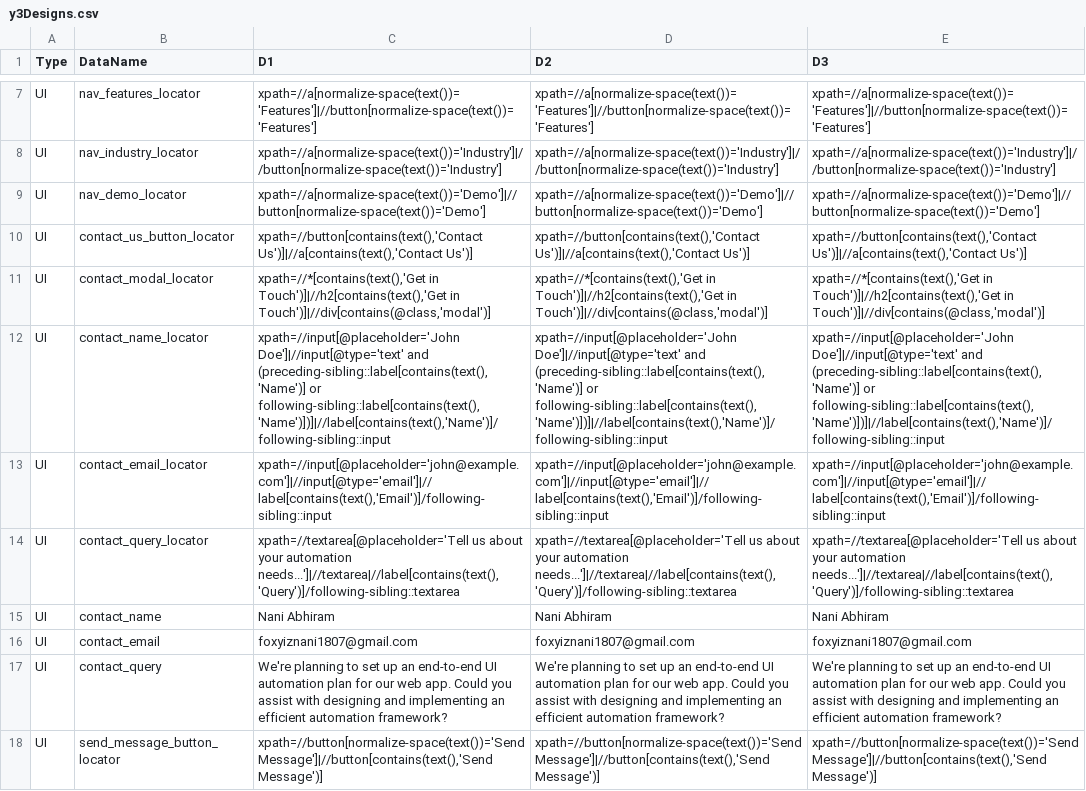
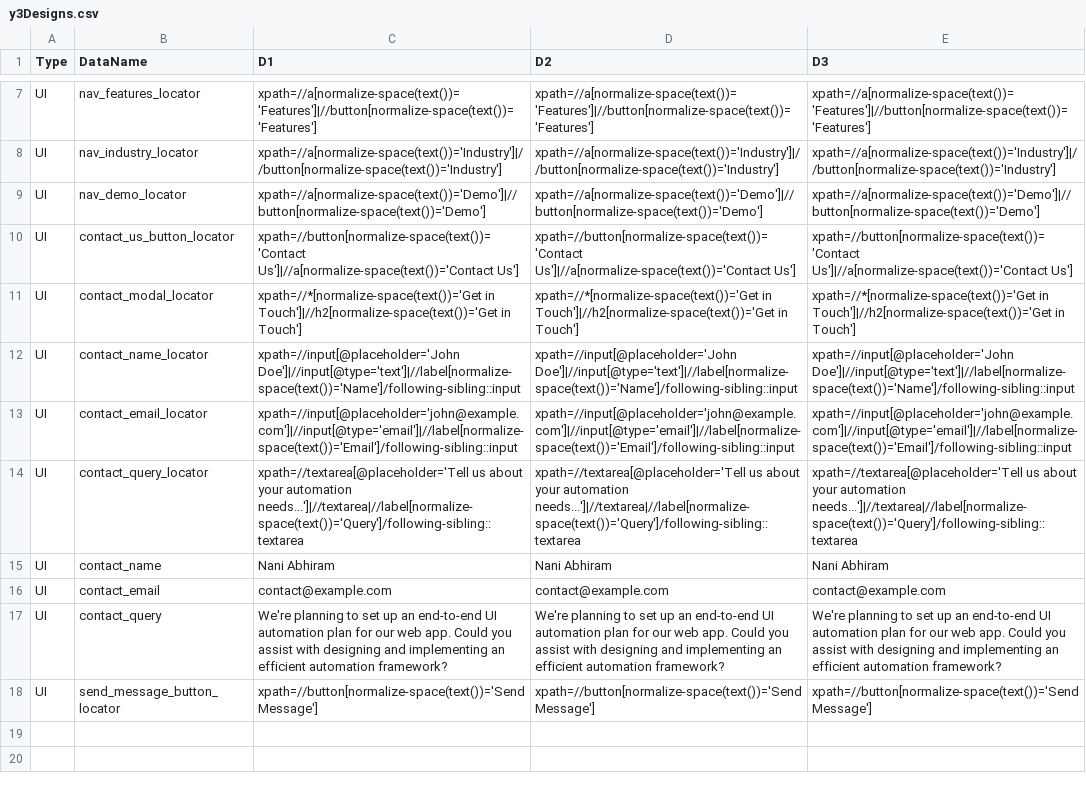
Before and after one commit to foxyiz/Demo, a CSV file: y/FoXYiZ/y3Designs.csv, drawn as a sheet; only a part is shown, gaps mark what is left out; the diff names each change by its address in the sheet, - before the commit and + after, or states it on an @@ line.

```diff
--- a/y/FoXYiZ/y3Designs.csv
+++ b/y/FoXYiZ/y3Designs.csv
-C10 (D1): xpath=//button[contains(text(),'Contact Us')]|//a[contains(text(),'Contact Us')]
+C10 (D1): xpath=//button[normalize-space(text())='Contact Us']|//a[normalize-space(text())='Contact Us']
-D10 (D2): xpath=//button[contains(text(),'Contact Us')]|//a[contains(text(),'Contact Us')]
+D10 (D2): xpath=//button[normalize-space(text())='Contact Us']|//a[normalize-space(text())='Contact Us']
-E10 (D3): xpath=//button[contains(text(),'Contact Us')]|//a[contains(text(),'Contact Us')]
+E10 (D3): xpath=//button[normalize-space(text())='Contact Us']|//a[normalize-space(text())='Contact Us']
-C11 (D1): xpath=//*[contains(text(),'Get in Touch')]|//h2[contains(text(),'Get in Touch')]|//div[contains(@class,'modal')]
+C11 (D1): xpath=//*[normalize-space(text())='Get in Touch']|//h2[normalize-space(text())='Get in Touch']
-D11 (D2): xpath=//*[contains(text(),'Get in Touch')]|//h2[contains(text(),'Get in Touch')]|//div[contains(@class,'modal')]
+D11 (D2): xpath=//*[normalize-space(text())='Get in Touch']|//h2[normalize-space(text())='Get in Touch']
-E11 (D3): xpath=//*[contains(text(),'Get in Touch')]|//h2[contains(text(),'Get in Touch')]|//div[contains(@class,'modal')]
+E11 (D3): xpath=//*[normalize-space(text())='Get in Touch']|//h2[normalize-space(text())='Get in Touch']
-C12 (D1): xpath=//input[@placeholder='John Doe']|//input[@type='text' and (preceding-sibling::label[contains(text(),'Name')] or following-sibling::label[contains(text(),'Name')])]|//label[contains(text(),'Name')]/following-sibling::input
+C12 (D1): xpath=//input[@placeholder='John Doe']|//input[@type='text']|//label[normalize-space(text())='Name']/following-sibling::input
-D12 (D2): xpath=//input[@placeholder='John Doe']|//input[@type='text' and (preceding-sibling::label[contains(text(),'Name')] or following-sibling::label[contains(text(),'Name')])]|//label[contains(text(),'Name')]/following-sibling::input
+D12 (D2): xpath=//input[@placeholder='John Doe']|//input[@type='text']|//label[normalize-space(text())='Name']/following-sibling::input
-E12 (D3): xpath=//input[@placeholder='John Doe']|//input[@type='text' and (preceding-sibling::label[contains(text(),'Name')] or following-sibling::label[contains(text(),'Name')])]|//label[contains(text(),'Name')]/following-sibling::input
+E12 (D3): xpath=//input[@placeholder='John Doe']|//input[@type='text']|//label[normalize-space(text())='Name']/following-sibling::input
-C13 (D1): xpath=//input[@placeholder='john@example.com']|//input[@type='email']|//label[contains(text(),'Email')]/following-sibling::input
+C13 (D1): xpath=//input[@placeholder='john@example.com']|//input[@type='email']|//label[normalize-space(text())='Email']/following-sibling::input
-D13 (D2): xpath=//input[@placeholder='john@example.com']|//input[@type='email']|//label[contains(text(),'Email')]/following-sibling::input
+D13 (D2): xpath=//input[@placeholder='john@example.com']|//input[@type='email']|//label[normalize-space(text())='Email']/following-sibling::input
-E13 (D3): xpath=//input[@placeholder='john@example.com']|//input[@type='email']|//label[contains(text(),'Email')]/following-sibling::input
+E13 (D3): xpath=//input[@placeholder='john@example.com']|//input[@type='email']|//label[normalize-space(text())='Email']/following-sibling::input
-C14 (D1): …your automation needs...']|//textarea|//label[contains(text(),'Query')]/following-sibling::textarea
+C14 (D1): …your automation needs...']|//textarea|//label[normalize-space(text())='Query']/following-sibling::textarea
-D14 (D2): …your automation needs...']|//textarea|//label[contains(text(),'Query')]/following-sibling::textarea
+D14 (D2): …your automation needs...']|//textarea|//label[normalize-space(text())='Query']/following-sibling::textarea
-E14 (D3): …your automation needs...']|//textarea|//label[contains(text(),'Query')]/following-sibling::textarea
+E14 (D3): …your automation needs...']|//textarea|//label[normalize-space(text())='Query']/following-sibling::textarea
-C16 (D1): foxyiznani1807@gmail.com
+C16 (D1): contact@example.com
-D16 (D2): foxyiznani1807@gmail.com
+D16 (D2): contact@example.com
-E16 (D3): foxyiznani1807@gmail.com
+E16 (D3): contact@example.com
-C18 (D1): xpath=//button[normalize-space(text())='Send Message']|//button[contains(text(),'Send Message')]
+C18 (D1): xpath=//button[normalize-space(text())='Send Message']
-D18 (D2): xpath=//button[normalize-space(text())='Send Message']|//button[contains(text(),'Send Message')]
+D18 (D2): xpath=//button[normalize-space(text())='Send Message']
-E18 (D3): xpath=//button[normalize-space(text())='Send Message']|//button[contains(text(),'Send Message')]
+E18 (D3): xpath=//button[normalize-space(text())='Send Message']
```
Also changed, not shown: xCapa.csv, y/Math/y1Plans.csv, 14 other files.
